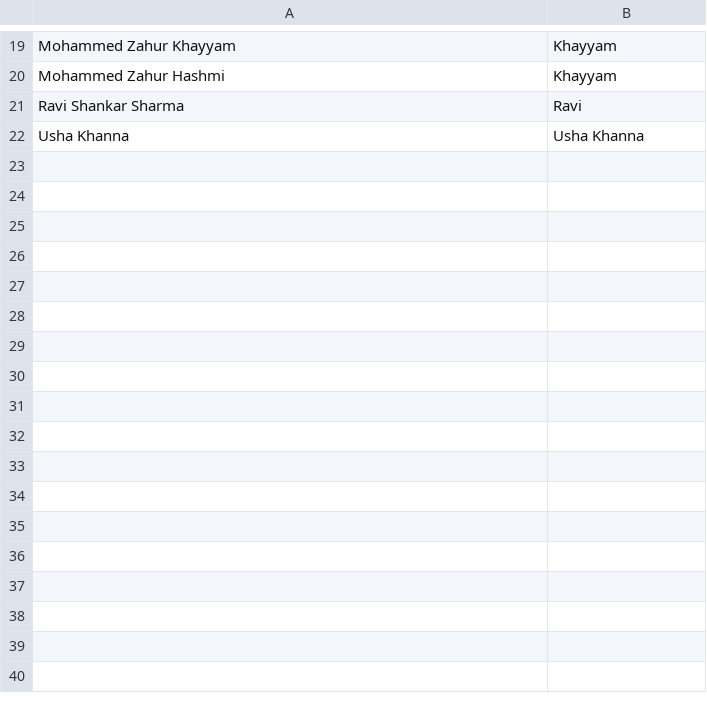
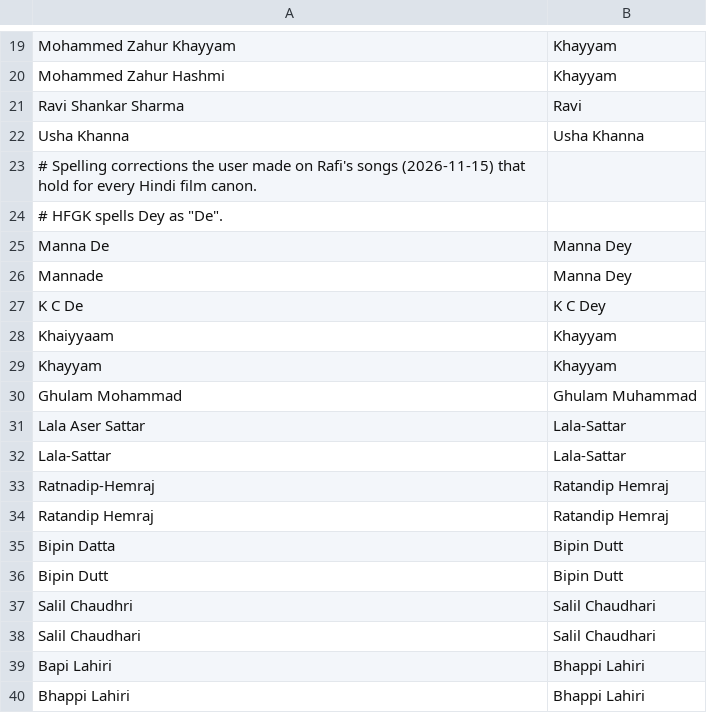
Before and after one commit to amitabhmanu/maestro, a TSV file: maestros/hindi-films/lexicon/people.tsv, drawn as a sheet; only a part is shown, gaps mark what is left out.

```diff
--- a/maestros/hindi-films/lexicon/people.tsv
+++ b/maestros/hindi-films/lexicon/people.tsv
@@ -22 +22,19 @@ Ravi Shankar Sharma	Ravi
 Usha Khanna	Usha Khanna
+# Spelling corrections the user made on Rafi's songs (2026-11-15) that hold for every Hindi film canon.
+# HFGK spells Dey as "De".
+Manna De	Manna Dey
+Mannade	Manna Dey
+K C De	K C Dey
+Khaiyyaam	Khayyam
+Khayyam	Khayyam
+Ghulam Mohammad	Ghulam Muhammad
+Lala Aser Sattar	Lala-Sattar
+Lala-Sattar	Lala-Sattar
+Ratnadip-Hemraj	Ratandip Hemraj
+Ratandip Hemraj	Ratandip Hemraj
+Bipin Datta	Bipin Dutt
+Bipin Dutt	Bipin Dutt
+Salil Chaudhri	Salil Chaudhari
+Salil Chaudhari	Salil Chaudhari
+Bapi Lahiri	Bhappi Lahiri
+Bhappi Lahiri	Bhappi Lahiri
```
Also changed, not shown: maestros/rafi/lexicon/people.tsv, 19 other files.
